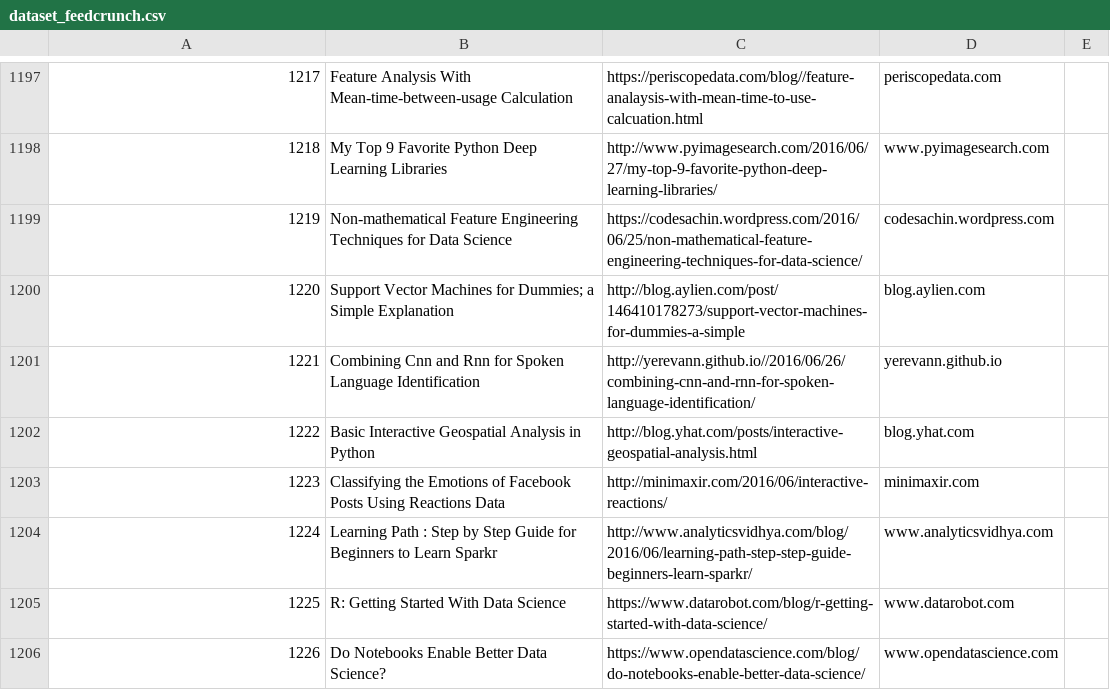
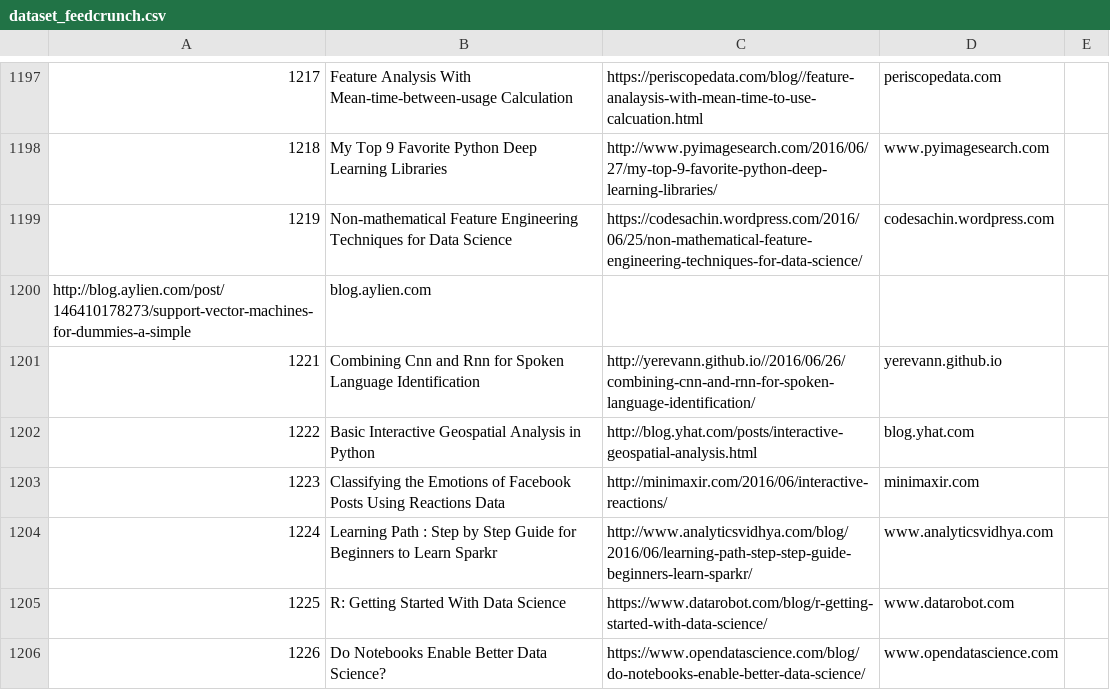
Before and after one commit to DEKHTIARJonathan/FeedCrunch.IO, a CSV file: test_RL/dataset_feedcrunch.csv, drawn as a sheet; only a part is shown, gaps mark what is left out.

Commit message:
datasets updated

```diff
--- a/test_RL/dataset_feedcrunch.csv
+++ b/test_RL/dataset_feedcrunch.csv
@@ -1199,3 +1199,3 @@
 1219|Non-mathematical Feature Engineering Techniques for Data Science|https://codesachin.wordpress.com/2016/06/25/non-mathematical-feature-engineering-techniques-for-data-science/|codesachin.wordpress.com
-1220|Support Vector Machines for Dummies; a Simple Explanation|http://blog.aylien.com/post/146410178273/support-vector-machines-for-dummies-a-simple|blog.aylien.com
+http://blog.aylien.com/post/146410178273/support-vector-machines-for-dummies-a-simple|blog.aylien.com
 1221|Combining Cnn and Rnn for Spoken Language Identification|http://yerevann.github.io//2016/06/26/combining-cnn-and-rnn-for-spoken-language-identification/|yerevann.github.io
```
Also changed, not shown: 4 other files.
